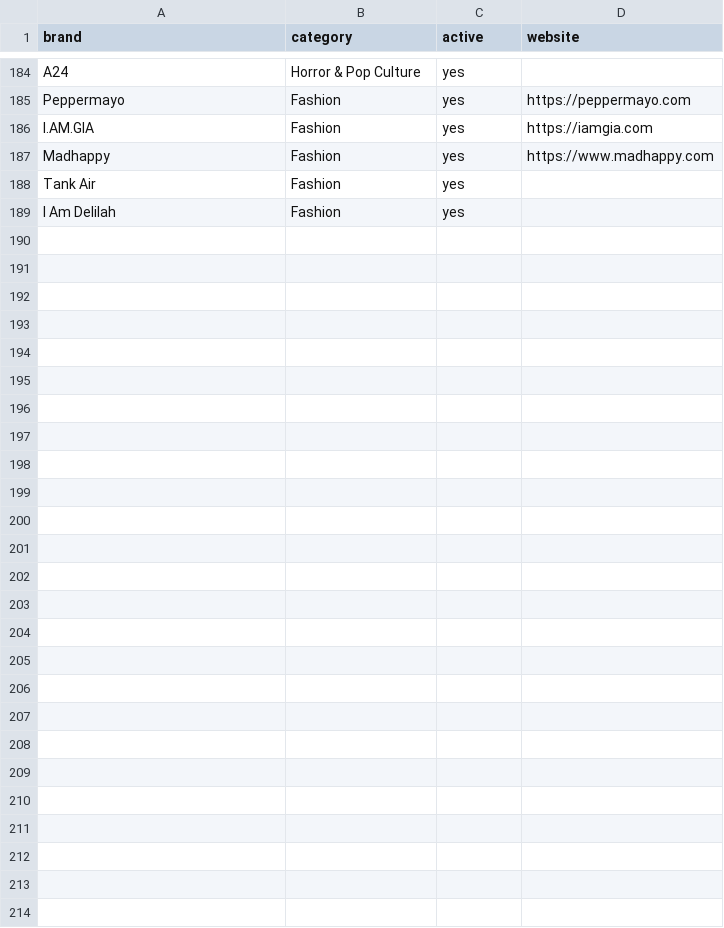
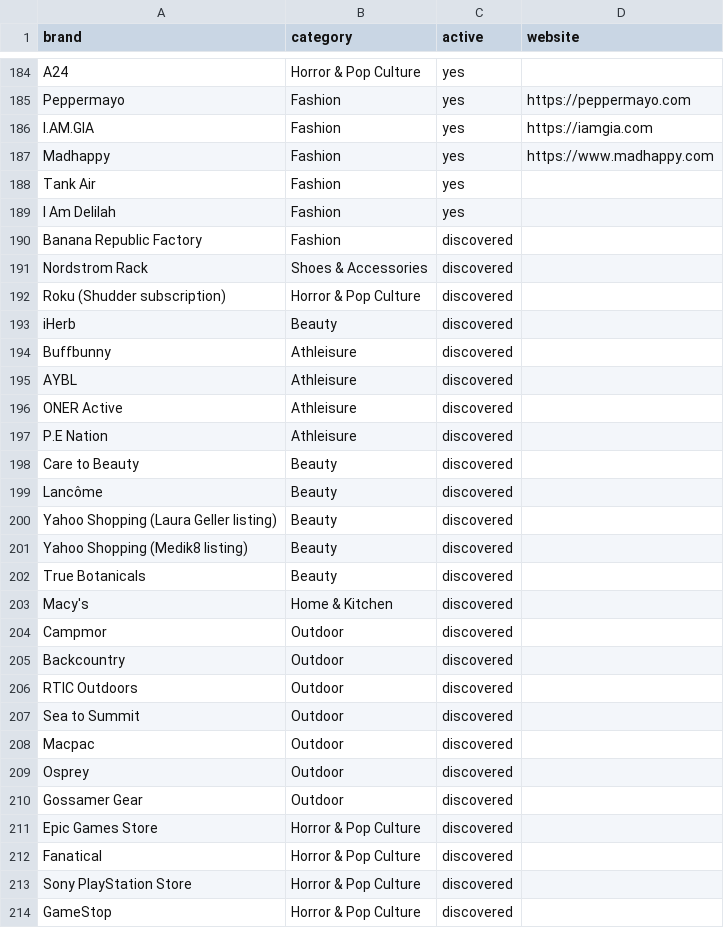
Before and after one commit to ninar12/black-friday-deal-hunter, a CSV file: data/brands.csv, drawn as a sheet; only a part is shown, gaps mark what is left out; the diff names each change by its address in the sheet, - before the commit and + after, or states it on an @@ line.

```diff
--- a/data/brands.csv
+++ b/data/brands.csv
+row 190: Banana Republic Factory | Fashion | discovered
+row 191: Nordstrom Rack | Shoes & Accessories | discovered
+row 192: Roku (Shudder subscription) | Horror & Pop Culture | discovered
+row 193: iHerb | Beauty | discovered
+row 194: Buffbunny | Athleisure | discovered
+row 195: AYBL | Athleisure | discovered
+row 196: ONER Active | Athleisure | discovered
+row 197: P.E Nation | Athleisure | discovered
+row 198: Care to Beauty | Beauty | discovered
+row 199: Lancôme | Beauty | discovered
+row 200: Yahoo Shopping (Laura Geller listing) | Beauty | discovered
+row 201: Yahoo Shopping (Medik8 listing) | Beauty | discovered
+row 202: True Botanicals | Beauty | discovered
+row 203: Macy's | Home & Kitchen | discovered
+row 204: Campmor | Outdoor | discovered
+row 205: Backcountry | Outdoor | discovered
+row 206: RTIC Outdoors | Outdoor | discovered
+row 207: Sea to Summit | Outdoor | discovered
+row 208: Macpac | Outdoor | discovered
+row 209: Osprey | Outdoor | discovered
+row 210: Gossamer Gear | Outdoor | discovered
+row 211: Epic Games Store | Horror & Pop Culture | discovered
+row 212: Fanatical | Horror & Pop Culture | discovered
+row 213: Sony PlayStation Store | Horror & Pop Culture | discovered
+row 214: GameStop | Horror & Pop Culture | discovered
```
Also changed, not shown: 1 other file.
